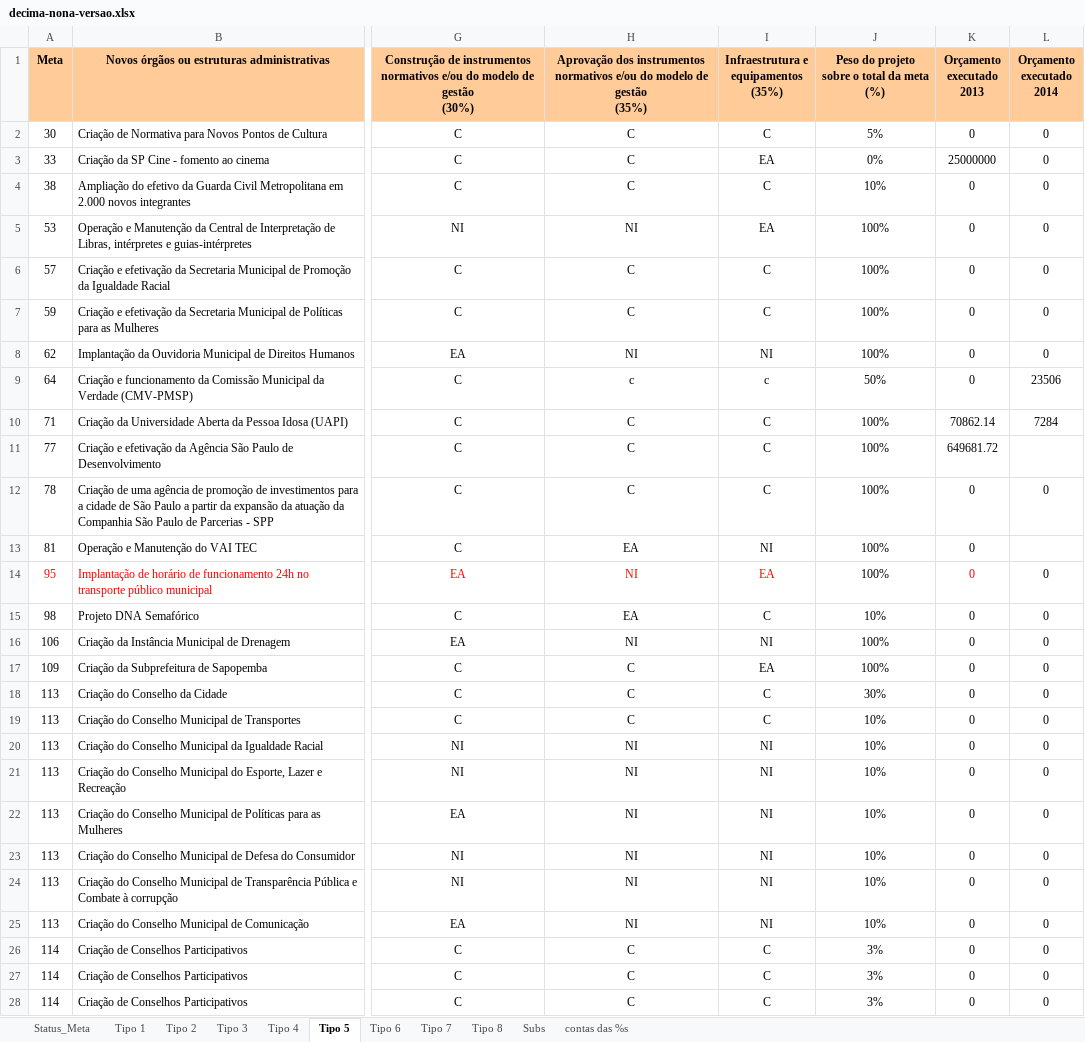
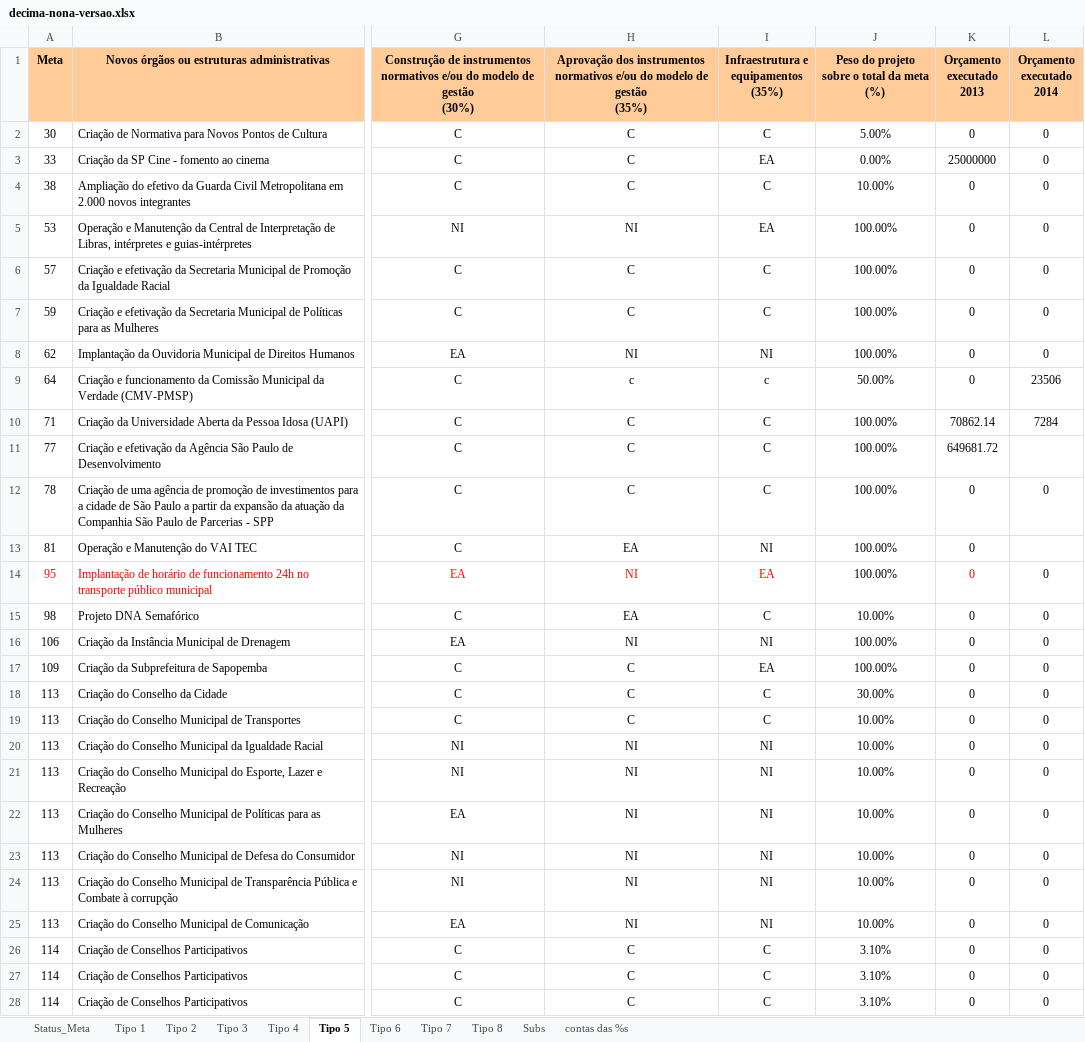
Before and after one commit to prefeiturasp/programa-de-metas-api, an Excel workbook: app/storage/importer/decima-nona-versao.xlsx, sheet Tipo 5, drawn as a sheet; only a part is shown, gaps mark what is left out; values as stored, in another font and other column widths than the file's, no borders; the diff covers the shown part only; the diff names each change by its address in the sheet, - before the commit and + after, or states it on an @@ line.

```diff
--- a/app/storage/importer/decima-nona-versao.xlsx (sheet Tipo 5)
+++ b/app/storage/importer/decima-nona-versao.xlsx (sheet Tipo 5)
-J2: 5%
+J2: 5.00%
-J3: 0%
+J3: 0.00%
-J4: 10%
+J4: 10.00%
-J5:J8: 100%
+J5:J8: 100.00%
-J9: 50%
+J9: 50.00%
-J10:J14: 100%
+J10:J14: 100.00%
-J15: 10%
+J15: 10.00%
-J16:J17: 100%
+J16:J17: 100.00%
-J18: 30%
+J18: 30.00%
-J19:J25: 10%
+J19:J25: 10.00%
-J26:J28: 3%
+J26:J28: 3.10%
```
Also changed, not shown: 31 edited cells elsewhere in this sheet, sheet Tipo 1, sheet Tipo 2, sheet Status_Meta, sheet Tipo 3, sheet Tipo 6, sheet contas das %s, 3 more sheets, formulas that keep their value, hidden cells, charts or pictures.
